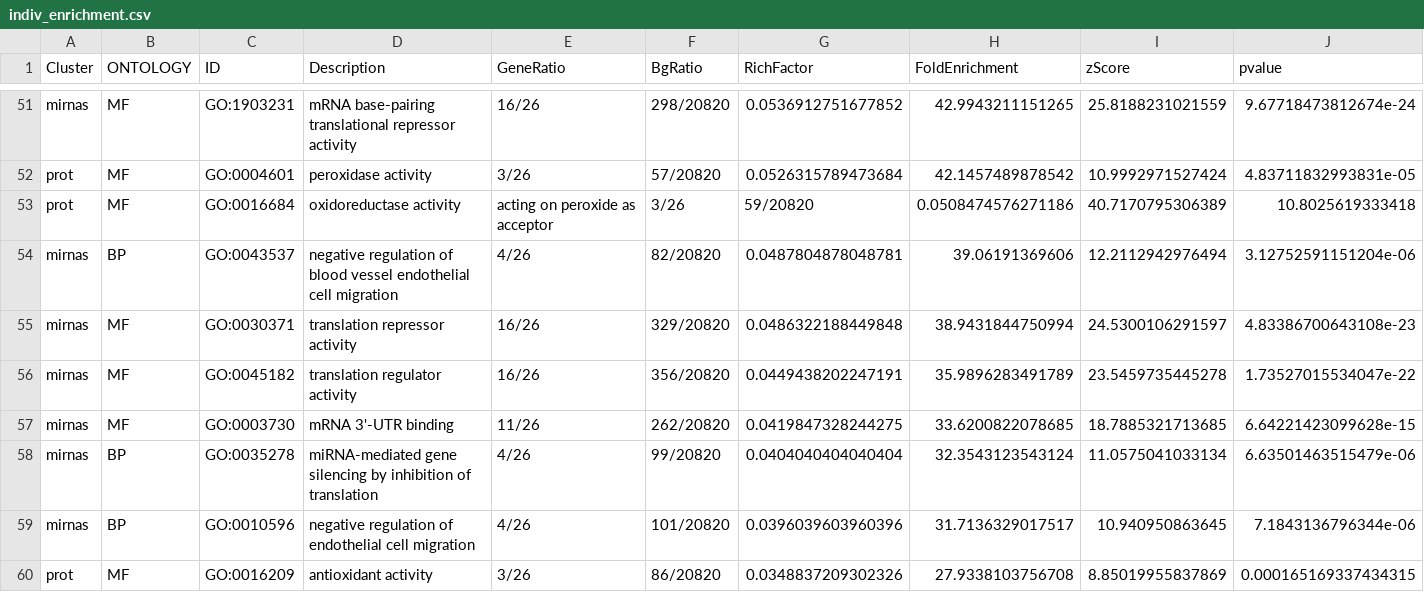
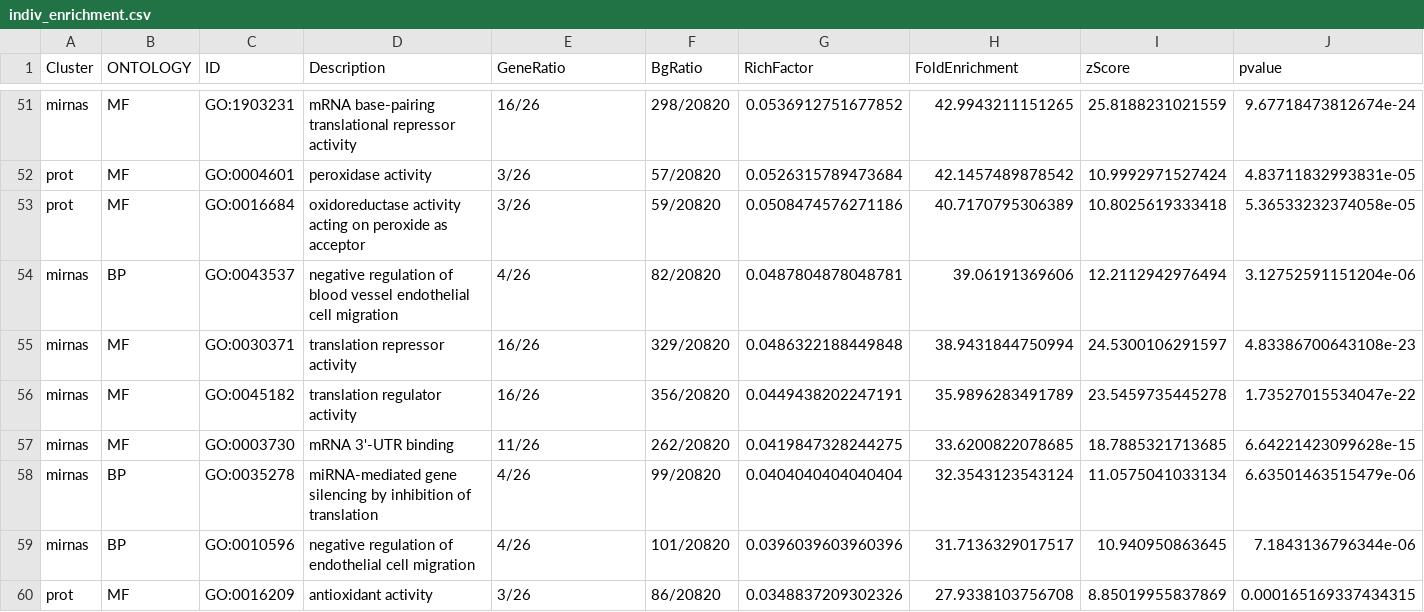
Before and after one commit to Andrea290799/PhD-Thesis-Data-Repository, a CSV file: chapter_2/indiv_enrichment.csv, drawn as a sheet; only a part is shown, gaps mark what is left out; removed rows and columns are numbered as before the commit, all else as after; rows hold the shown columns only; the diff names each change by its address in the sheet, - before the commit and + after, or states it on an @@ line.

Commit message:
Add files via upload

```diff
--- a/chapter_2/indiv_enrichment.csv
+++ b/chapter_2/indiv_enrichment.csv
-row 53: prot | MF | GO:0016684 | oxidoreductase activity | acting on peroxide as acceptor | 3/26 | 59/20820 | 0.0508474576271186 | 40.7170795306389 | 10.8025619333418
+row 53: prot | MF | GO:0016684 | oxidoreductase activity acting on peroxide as acceptor | 3/26 | 59/20820 | 0.0508474576271186 | 40.7170795306389 | 10.8025619333418 | 5.36533232374058e-05
```
